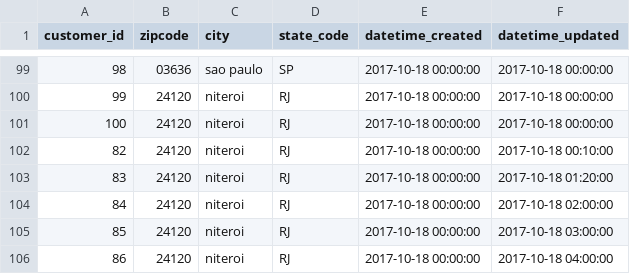
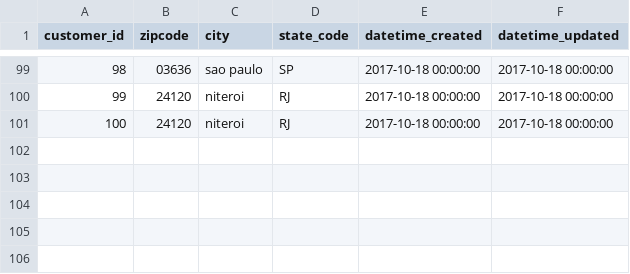
Before and after one commit to josephmachado/simple_dbt_project, a CSV file: raw_data/customers.csv, drawn as a sheet; only a part is shown, gaps mark what is left out; the diff names each change by its address in the sheet, - before the commit and + after, or states it on an @@ line.

```diff
--- a/raw_data/customers.csv
+++ b/raw_data/customers.csv
-row 102: 82 | 24120 | niteroi | RJ | 2017-10-18 00:00:00 | 2017-10-18 00:10:00
-row 103: 83 | 24120 | niteroi | RJ | 2017-10-18 00:00:00 | 2017-10-18 01:20:00
-row 104: 84 | 24120 | niteroi | RJ | 2017-10-18 00:00:00 | 2017-10-18 02:00:00
-row 105: 85 | 24120 | niteroi | RJ | 2017-10-18 00:00:00 | 2017-10-18 03:00:00
-row 106: 86 | 24120 | niteroi | RJ | 2017-10-18 00:00:00 | 2017-10-18 04:00:00
```
Also changed, not shown: 1 other file.
